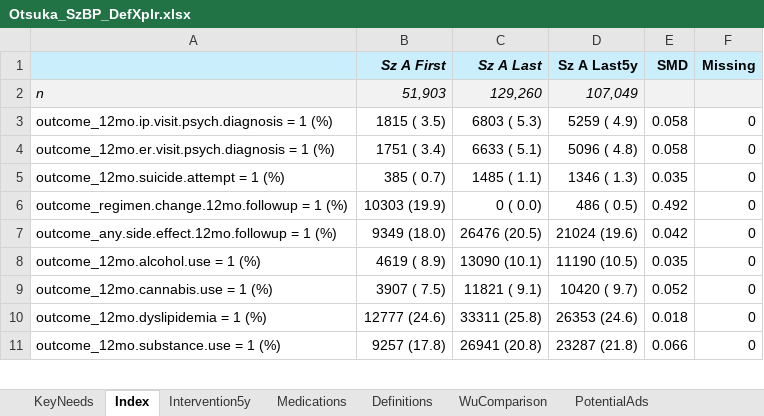
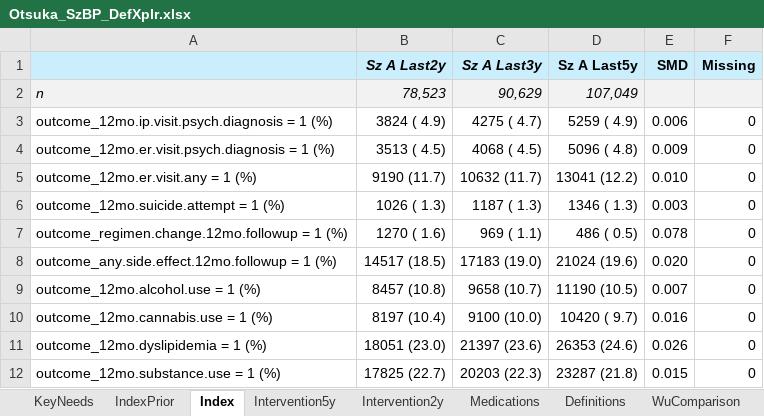
Before and after one commit to jason-jones-atroposhealth/Clients, an Excel workbook: otsuka_szbp1/Otsuka_SzBP_DefXplr.xlsx, sheet Index, drawn as a sheet; only a part is shown; values as stored, in another font and other column widths than the file's, no borders; conditional formats not drawn; addresses are those after the commit; the diff covers the shown part only; the diff names each change by its address in the sheet, - before the commit and + after, or states it on an @@ line.

```diff
--- a/otsuka_szbp1/Otsuka_SzBP_DefXplr.xlsx (sheet Index)
+++ b/otsuka_szbp1/Otsuka_SzBP_DefXplr.xlsx (sheet Index)
+sheet tab: IndexPrior
+sheet tab: Intervention2y
-B1: Sz A First
+B1: Sz A Last2y
-C1: Sz A Last
+C1: Sz A Last3y
-B2 (Sz A Last2y): 51,903
+B2 (Sz A Last2y): 78,523
-C2 (Sz A Last3y): 129,260
+C2 (Sz A Last3y): 90,629
-B3 (Sz A Last2y): 1815 ( 3.5)
+B3 (Sz A Last2y): 3824 ( 4.9)
-C3 (Sz A Last3y): 6803 ( 5.3)
+C3 (Sz A Last3y): 4275 ( 4.7)
-E3 (SMD): 0.058
+E3 (SMD): 0.006
-B4 (Sz A Last2y): 1751 ( 3.4)
+B4 (Sz A Last2y): 3513 ( 4.5)
-C4 (Sz A Last3y): 6633 ( 5.1)
+C4 (Sz A Last3y): 4068 ( 4.5)
-E4 (SMD): 0.058
+E4 (SMD): 0.009
+row 5: outcome_12mo.er.visit.any = 1 (%) | 9190 (11.7) | 10632 (11.7) | 13041 (12.2) | 0.010 | 0
-B6 (Sz A Last2y): 385 ( 0.7)
+B6 (Sz A Last2y): 1026 ( 1.3)
-C6 (Sz A Last3y): 1485 ( 1.1)
+C6 (Sz A Last3y): 1187 ( 1.3)
-E6 (SMD): 0.035
+E6 (SMD): 0.003
-B7 (Sz A Last2y): 10303 (19.9)
+B7 (Sz A Last2y): 1270 ( 1.6)
-C7 (Sz A Last3y): 0 ( 0.0)
+C7 (Sz A Last3y): 969 ( 1.1)
-E7 (SMD): 0.492
+E7 (SMD): 0.078
-B8 (Sz A Last2y): 9349 (18.0)
+B8 (Sz A Last2y): 14517 (18.5)
-C8 (Sz A Last3y): 26476 (20.5)
+C8 (Sz A Last3y): 17183 (19.0)
-E8 (SMD): 0.042
+E8 (SMD): 0.020
-B9 (Sz A Last2y): 4619 ( 8.9)
+B9 (Sz A Last2y): 8457 (10.8)
-C9 (Sz A Last3y): 13090 (10.1)
+C9 (Sz A Last3y): 9658 (10.7)
-E9 (SMD): 0.035
+E9 (SMD): 0.007
-B10 (Sz A Last2y): 3907 ( 7.5)
+B10 (Sz A Last2y): 8197 (10.4)
-C10 (Sz A Last3y): 11821 ( 9.1)
+C10 (Sz A Last3y): 9100 (10.0)
-E10 (SMD): 0.052
+E10 (SMD): 0.016
-B11 (Sz A Last2y): 12777 (24.6)
+B11 (Sz A Last2y): 18051 (23.0)
-C11 (Sz A Last3y): 33311 (25.8)
+C11 (Sz A Last3y): 21397 (23.6)
-E11 (SMD): 0.018
+E11 (SMD): 0.026
-B12 (Sz A Last2y): 9257 (17.8)
+B12 (Sz A Last2y): 17825 (22.7)
-C12 (Sz A Last3y): 26941 (20.8)
+C12 (Sz A Last3y): 20203 (22.3)
-E12 (SMD): 0.066
+E12 (SMD): 0.015
```
Also changed, not shown: 4 added rows, 602 edited cells and cell formats elsewhere in this sheet, sheet Intervention5y, sheet Definitions, sheet KeyNeeds, 1 other file.
